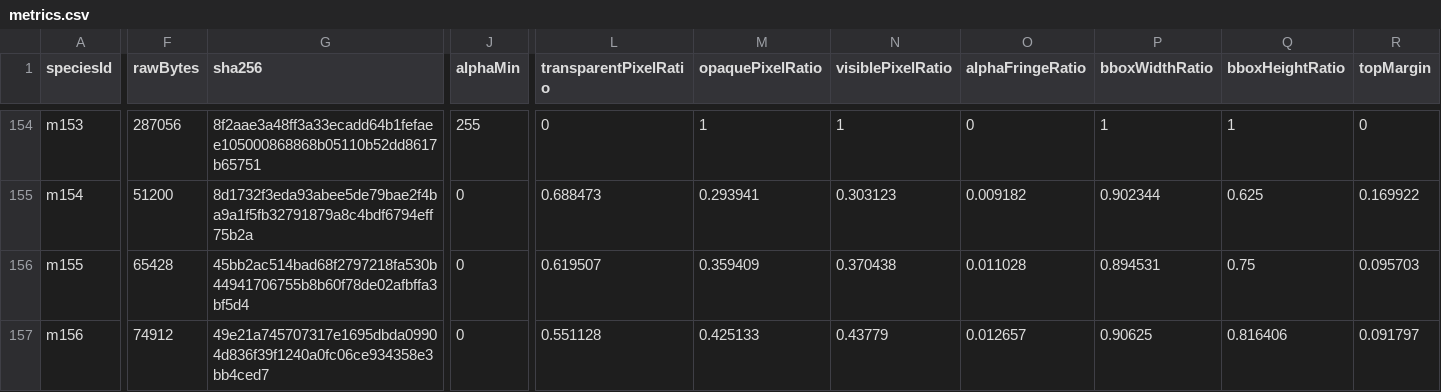
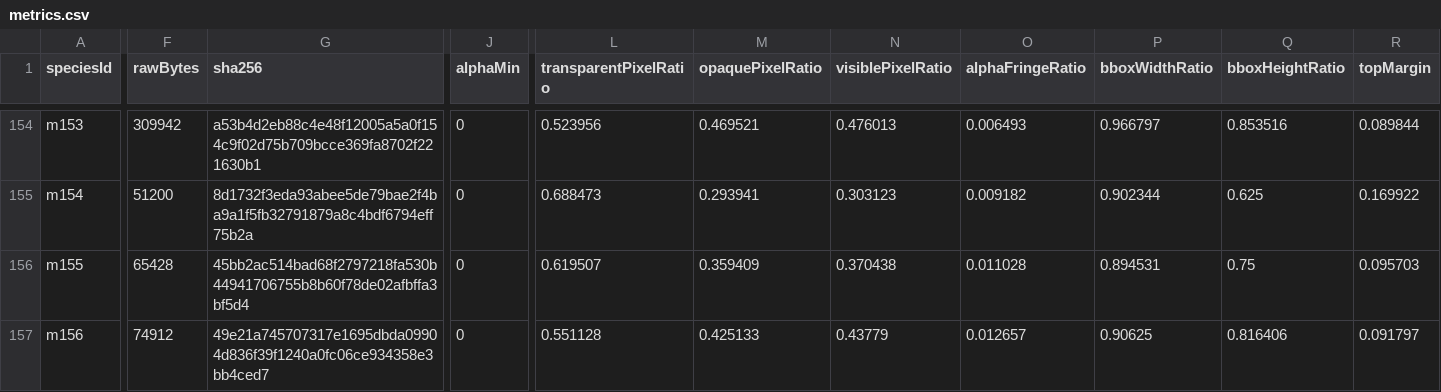
Before and after one commit to syoudai0514/mana-evo, a CSV file: design/rebuild/asset-production/final-visual-audit/metrics.csv, drawn as a sheet; only a part is shown, gaps mark what is left out; the diff covers the shown part only; the diff names each change by its address in the sheet, - before the commit and + after, or states it on an @@ line.

```diff
--- a/design/rebuild/asset-production/final-visual-audit/metrics.csv
+++ b/design/rebuild/asset-production/final-visual-audit/metrics.csv
-F154 (rawBytes): 287056
+F154 (rawBytes): 309942
-G154 (sha256): 8f2aae3a48ff3a33ecadd64b1fefaee105000868868b05110b52dd8617b65751
+G154 (sha256): a53b4d2eb88c4e48f12005a5a0f154c9f02d75b709bcce369fa8702f221630b1
-J154 (alphaMin): 255
+J154 (alphaMin): 0
-L154 (transparentPixelRatio): 0
+L154 (transparentPixelRatio): 0.523956
-M154 (opaquePixelRatio): 1
+M154 (opaquePixelRatio): 0.469521
-N154 (visiblePixelRatio): 1
+N154 (visiblePixelRatio): 0.476013
-O154 (alphaFringeRatio): 0
+O154 (alphaFringeRatio): 0.006493
-P154 (bboxWidthRatio): 1
+P154 (bboxWidthRatio): 0.966797
-Q154 (bboxHeightRatio): 1
+Q154 (bboxHeightRatio): 0.853516
-R154 (topMargin): 0
+R154 (topMargin): 0.089844
```
Also changed, not shown: 167 edited cells elsewhere in this file, design/rebuild/asset-production/final-visual-audit/classification.csv, design/rebuild/asset-production/final-visual-audit/family-review.csv, 12 other files.
